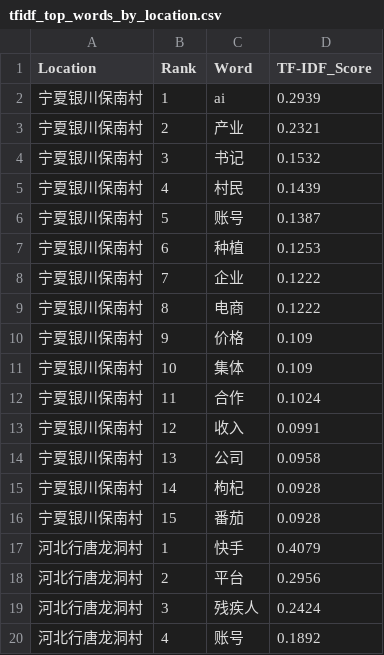
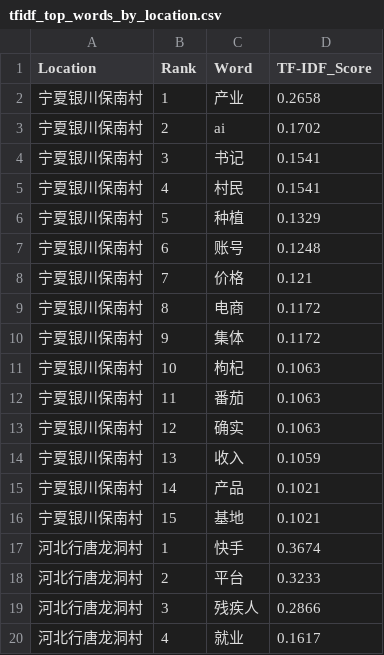
Before and after one commit to JackXing875/2026-Spring, a CSV file: data/processed/tfidf_top_words_by_location.csv, drawn as a sheet; only a part is shown; the diff covers the shown part only.

```diff
--- a/data/processed/tfidf_top_words_by_location.csv
+++ b/data/processed/tfidf_top_words_by_location.csv
@@ -1,20 +1,20 @@
 Location,Rank,Word,TF-IDF_Score
-宁夏银川保南村,1,ai,0.2939
-宁夏银川保南村,2,产业,0.2321
-宁夏银川保南村,3,书记,0.1532
-宁夏银川保南村,4,村民,0.1439
-宁夏银川保南村,5,账号,0.1387
-宁夏银川保南村,6,种植,0.1253
-宁夏银川保南村,7,企业,0.1222
-宁夏银川保南村,8,电商,0.1222
-宁夏银川保南村,9,价格,0.109
-宁夏银川保南村,10,集体,0.109
-宁夏银川保南村,11,合作,0.1024
-宁夏银川保南村,12,收入,0.0991
-宁夏银川保南村,13,公司,0.0958
-宁夏银川保南村,14,枸杞,0.0928
-宁夏银川保南村,15,番茄,0.0928
-河北行唐龙洞村,1,快手,0.4079
-河北行唐龙洞村,2,平台,0.2956
-河北行唐龙洞村,3,残疾人,0.2424
-河北行唐龙洞村,4,账号,0.1892
+宁夏银川保南村,1,产业,0.2658
+宁夏银川保南村,2,ai,0.1702
+宁夏银川保南村,3,书记,0.1541
+宁夏银川保南村,4,村民,0.1541
+宁夏银川保南村,5,种植,0.1329
+宁夏银川保南村,6,账号,0.1248
+宁夏银川保南村,7,价格,0.121
+宁夏银川保南村,8,电商,0.1172
+宁夏银川保南村,9,集体,0.1172
+宁夏银川保南村,10,枸杞,0.1063
+宁夏银川保南村,11,番茄,0.1063
+宁夏银川保南村,12,确实,0.1063
+宁夏银川保南村,13,收入,0.1059
+宁夏银川保南村,14,产品,0.1021
+宁夏银川保南村,15,基地,0.1021
+河北行唐龙洞村,1,快手,0.3674
+河北行唐龙洞村,2,平台,0.3233
+河北行唐龙洞村,3,残疾人,0.2866
+河北行唐龙洞村,4,就业,0.1617
```
Also changed, not shown: 21 edited cells elsewhere in this file, 6 other files.
